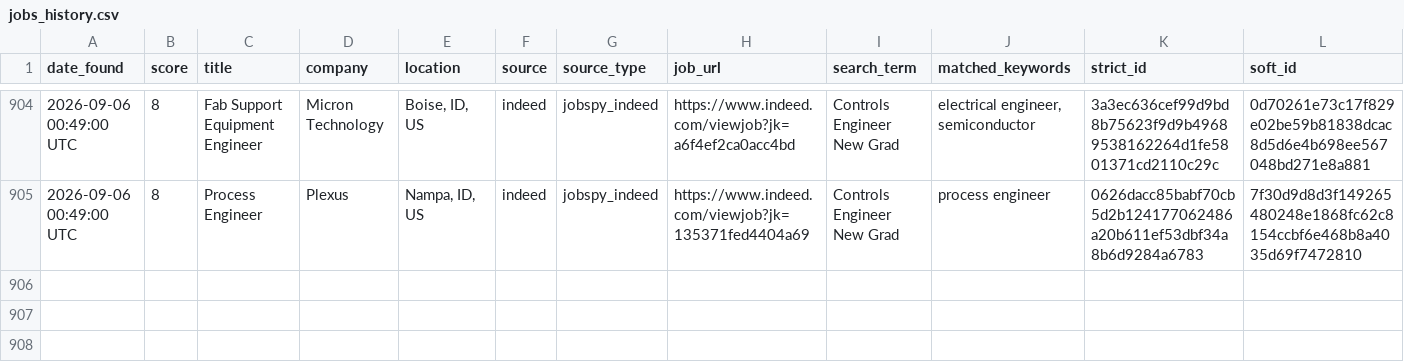
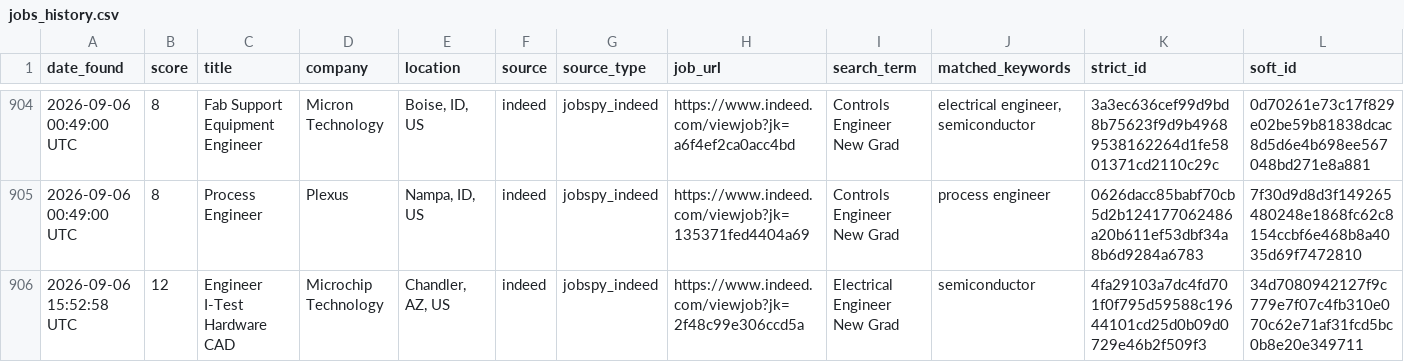
Before and after one commit to emmismyname/jobrobot, a CSV file: data/jobs_history.csv, drawn as a sheet; only a part is shown, gaps mark what is left out; the diff names each change by its address in the sheet, - before the commit and + after, or states it on an @@ line.

```diff
--- a/data/jobs_history.csv
+++ b/data/jobs_history.csv
+row 906: 2026-09-06 15:52:58 UTC | 12 | Engineer I-Test Hardware CAD | Microchip Technology | Chandler, AZ, US | indeed | jobspy_indeed | https://www.indeed.com/viewjob?jk=2f48c99e306ccd5a | Electrical Engineer New Grad | semiconductor | 4fa29103a7dc4fd701f0f795d59588c19644101cd25d0b09d0729e46b2f509f3 | 34d7080942127f9c779e7f07c4fb310e070c62e71af31fcd5bc0b8e20e349711
```
Also changed, not shown: 1 other file.
